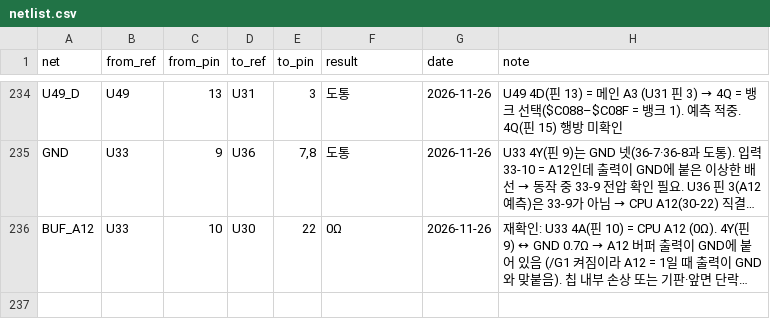
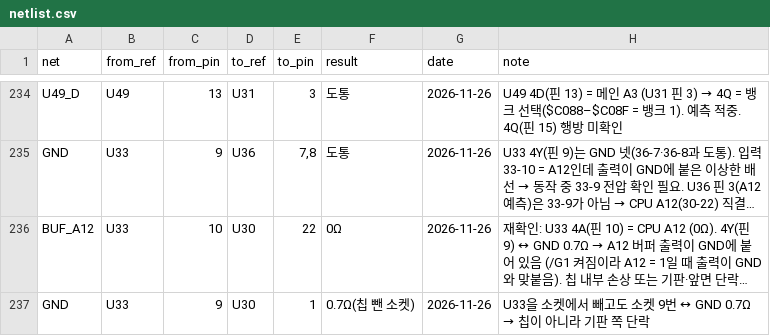
Before and after one commit to mildstorm/HART, a CSV file: data/netlist.csv, drawn as a sheet; only a part is shown, gaps mark what is left out; long unchanged cells end in …; the diff names each change by its address in the sheet, - before the commit and + after, or states it on an @@ line.

Commit message:
netlist: U33 socket pin 9 still reads 0.7 ohm to GND with the chip out

```diff
--- a/data/netlist.csv
+++ b/data/netlist.csv
+row 237: GND | U33 | 9 | U30 | 1 | 0.7Ω(칩 뺀 소켓) | 2026-11-26 | U33을 소켓에서 빼고도 소켓 9번 ↔ GND 0.7Ω → 칩이 아니라 기판 쪽 단락
```
